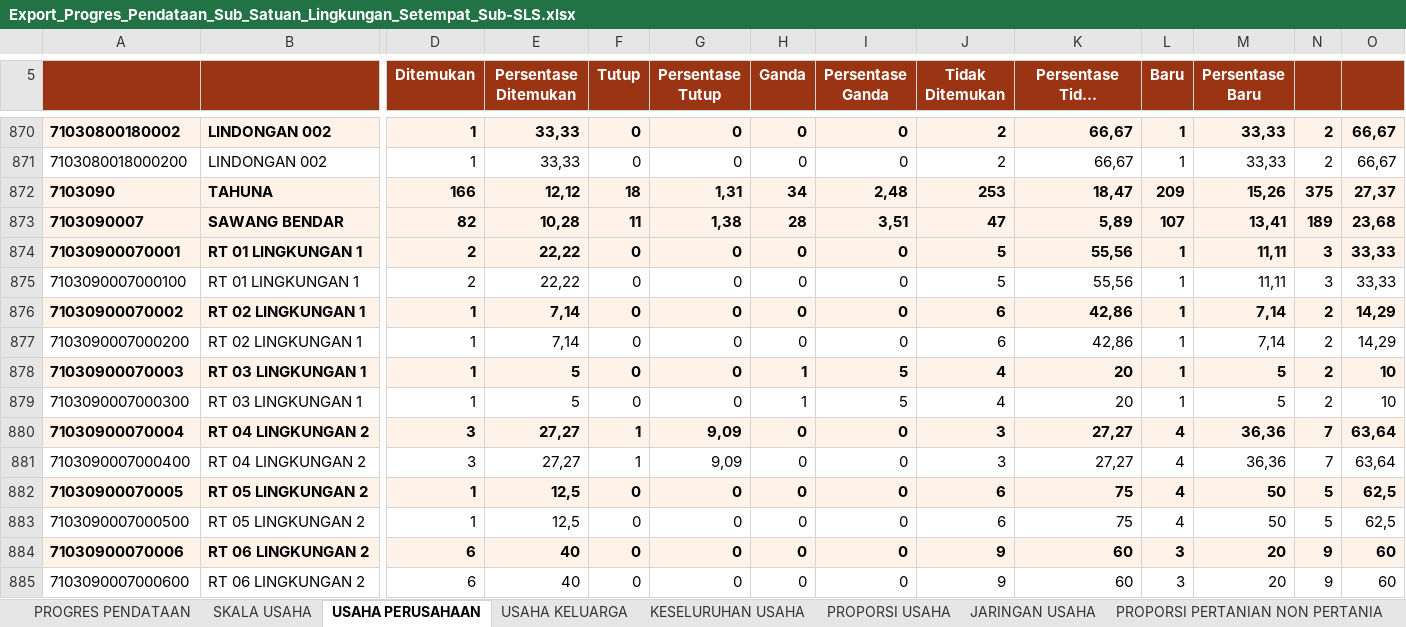
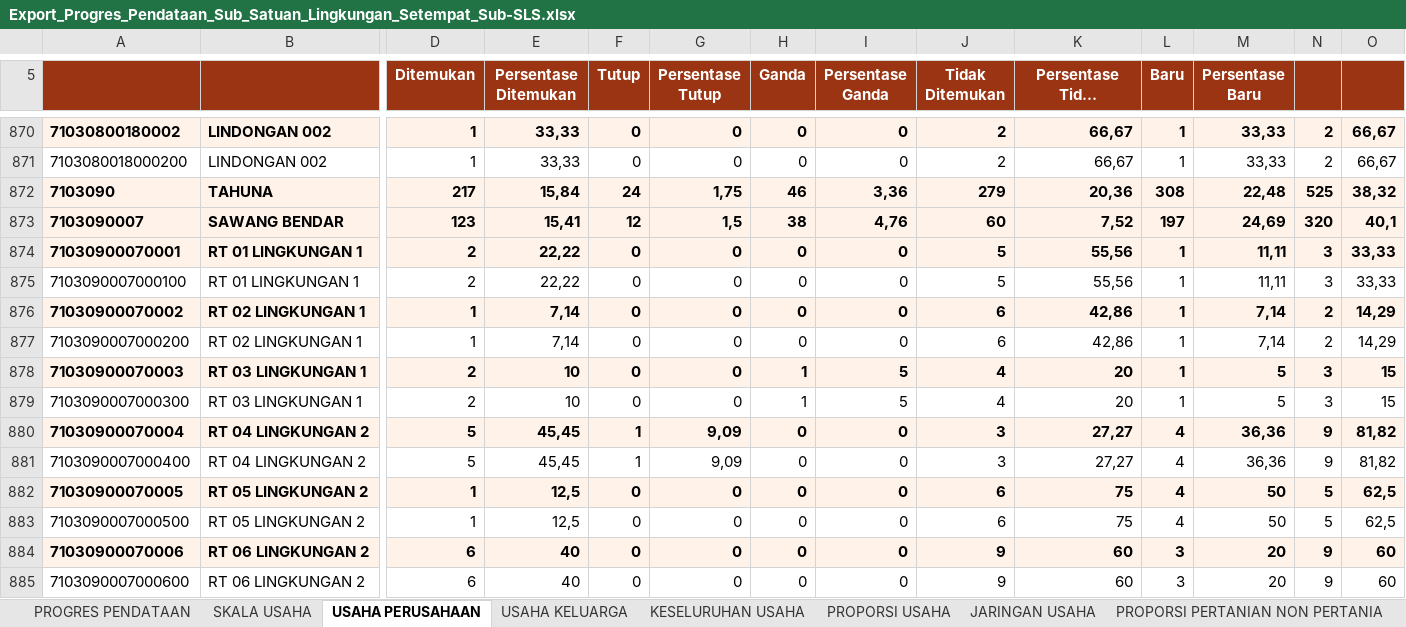
Before and after one commit to danimat15/fasih-sm-scrapper, an Excel workbook: research/fasih-dashboard-se2026/data_mikro_sls/Export_Progres_Pendataan_Sub_Satuan_Lingkungan_Setempat_Sub-SLS.xlsx, sheet USAHA PERUSAHAAN, drawn as a sheet; only a part is shown, gaps mark what is left out; long unchanged cells end in …; values as stored, in another font and other column widths than the file's, no borders; the diff covers the shown part only; the diff names each change by its address in the sheet, - before the commit and + after, or states it on an @@ line.

```diff
--- a/research/fasih-dashboard-se2026/data_mikro_sls/Export_Progres_Pendataan_Sub_Satuan_Lingkungan_Setempat_Sub-SLS.xlsx (sheet USAHA PERUSAHAAN)
+++ b/research/fasih-dashboard-se2026/data_mikro_sls/Export_Progres_Pendataan_Sub_Satuan_Lingkungan_Setempat_Sub-SLS.xlsx (sheet USAHA PERUSAHAAN)
-D872 (Ditemukan): 166
+D872 (Ditemukan): 217
-E872 (Persentase Ditemukan): 12,12
+E872 (Persentase Ditemukan): 15,84
-F872 (Tutup): 18
+F872 (Tutup): 24
-G872 (Persentase Tutup): 1,31
+G872 (Persentase Tutup): 1,75
-H872 (Ganda): 34
+H872 (Ganda): 46
-I872 (Persentase Ganda): 2,48
+I872 (Persentase Ganda): 3,36
-J872 (Tidak Ditemukan): 253
+J872 (Tidak Ditemukan): 279
-K872 (Persentase Tidak Ditemukan): 18,47
+K872 (Persentase Tidak Ditemukan): 20,36
-L872 (Baru): 209
+L872 (Baru): 308
-M872 (Persentase Baru): 15,26
+M872 (Persentase Baru): 22,48
-N872: 375
+N872: 525
-O872: 27,37
+O872: 38,32
-D873 (Ditemukan): 82
+D873 (Ditemukan): 123
-E873 (Persentase Ditemukan): 10,28
+E873 (Persentase Ditemukan): 15,41
-F873 (Tutup): 11
+F873 (Tutup): 12
-G873 (Persentase Tutup): 1,38
+G873 (Persentase Tutup): 1,5
-H873 (Ganda): 28
+H873 (Ganda): 38
-I873 (Persentase Ganda): 3,51
+I873 (Persentase Ganda): 4,76
-J873 (Tidak Ditemukan): 47
+J873 (Tidak Ditemukan): 60
-K873 (Persentase Tidak Ditemukan): 5,89
+K873 (Persentase Tidak Ditemukan): 7,52
-L873 (Baru): 107
+L873 (Baru): 197
-M873 (Persentase Baru): 13,41
+M873 (Persentase Baru): 24,69
-N873: 189
+N873: 320
-O873: 23,68
+O873: 40,1
-D878:D879 (Ditemukan): 1
+D878:D879 (Ditemukan): 2
-E878:E879 (Persentase Ditemukan): 5
+E878:E879 (Persentase Ditemukan): 10
-N878:N879: 2
+N878:N879: 3
-O878:O879: 10
+O878:O879: 15
-D880:D881 (Ditemukan): 3
+D880:D881 (Ditemukan): 5
-E880:E881 (Persentase Ditemukan): 27,27
+E880:E881 (Persentase Ditemukan): 45,45
-N880:N881: 7
+N880:N881: 9
-O880:O881: 63,64
+O880:O881: 81,82
```
Also changed, not shown: 1 added row, 1 removed row and 1775 edited cells elsewhere in this sheet, sheet KESELURUHAN USAHA, sheet PROPORSI PERTANIAN NON PERTANIA, sheet PROPORSI USAHA, sheet USAHA KELUARGA, sheet PROGRES PENDATAAN, sheet SKALA USAHA, 1 more sheet, research/fasih-dashboard-se2026/data_mikro_sls/Export_Progres_Pemutakhiran_Keluarga_Sub_Satuan_Lingkungan_Setempat_Sub-SLS.xlsx.
